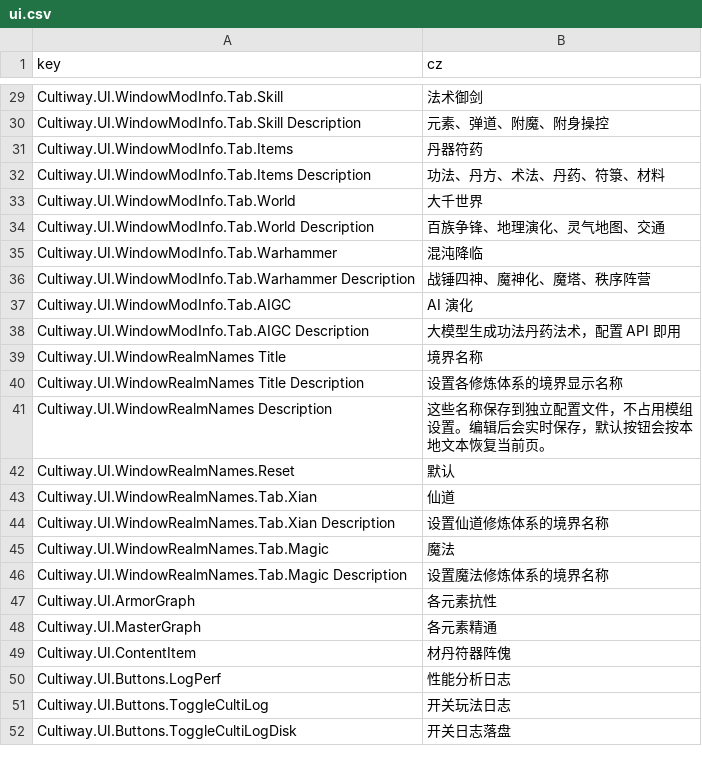
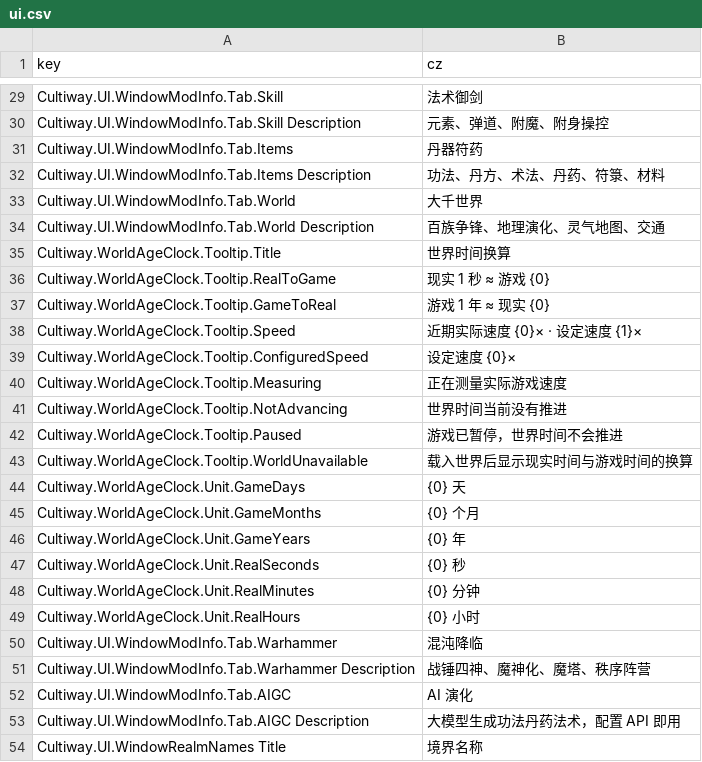
Before and after one commit to inmny/Cultiway-Reborn, a CSV file: Locales/ui.csv, drawn as a sheet; only a part is shown, gaps mark what is left out; the shorter side is filled out with more unchanged rows.

```diff
--- a/Locales/ui.csv
+++ b/Locales/ui.csv
@@ -34,2 +34,17 @@ Cultiway.UI.WindowModInfo.Tab.World,大千世界
 Cultiway.UI.WindowModInfo.Tab.World Description,百族争锋、地理演化、灵气地图、交通
+Cultiway.WorldAgeClock.Tooltip.Title,世界时间换算
+Cultiway.WorldAgeClock.Tooltip.RealToGame,现实 1 秒 ≈ 游戏 {0}
+Cultiway.WorldAgeClock.Tooltip.GameToReal,游戏 1 年 ≈ 现实 {0}
+Cultiway.WorldAgeClock.Tooltip.Speed,近期实际速度 {0}× · 设定速度 {1}×
+Cultiway.WorldAgeClock.Tooltip.ConfiguredSpeed,设定速度 {0}×
+Cultiway.WorldAgeClock.Tooltip.Measuring,正在测量实际游戏速度
+Cultiway.WorldAgeClock.Tooltip.NotAdvancing,世界时间当前没有推进
+Cultiway.WorldAgeClock.Tooltip.Paused,游戏已暂停，世界时间不会推进
+Cultiway.WorldAgeClock.Tooltip.WorldUnavailable,载入世界后显示现实时间与游戏时间的换算
+Cultiway.WorldAgeClock.Unit.GameDays,{0} 天
+Cultiway.WorldAgeClock.Unit.GameMonths,{0} 个月
+Cultiway.WorldAgeClock.Unit.GameYears,{0} 年
+Cultiway.WorldAgeClock.Unit.RealSeconds,{0} 秒
+Cultiway.WorldAgeClock.Unit.RealMinutes,{0} 分钟
+Cultiway.WorldAgeClock.Unit.RealHours,{0} 小时
 Cultiway.UI.WindowModInfo.Tab.Warhammer,混沌降临
```
Also changed, not shown: 2 other files.
